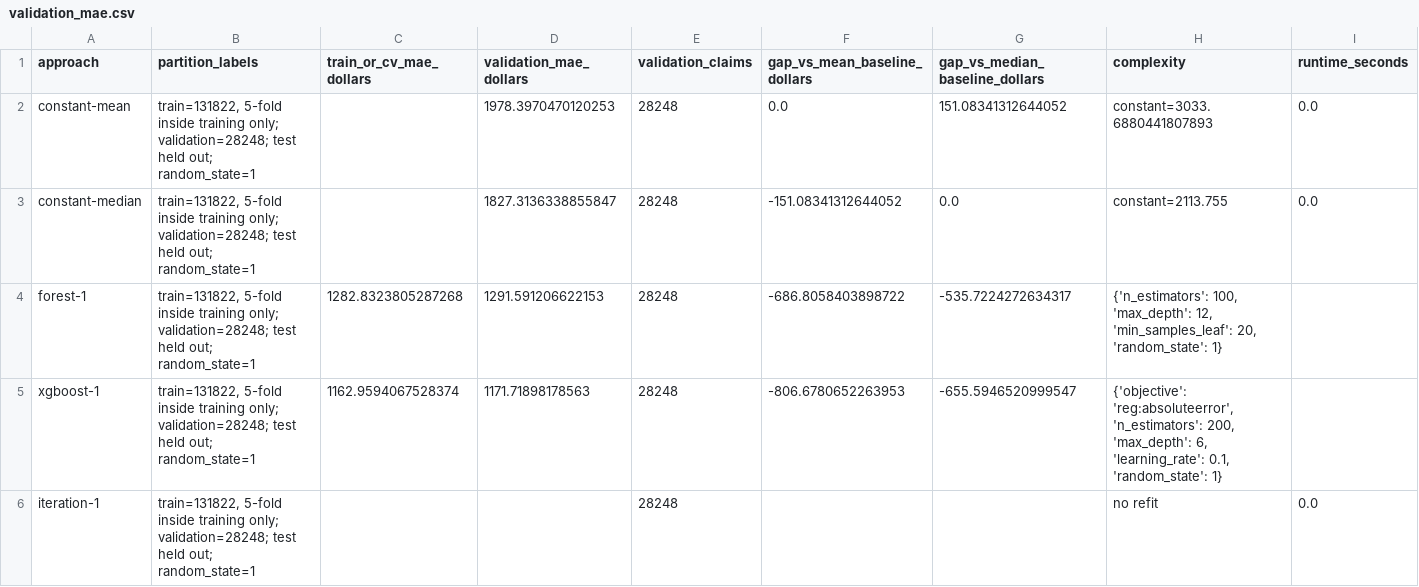
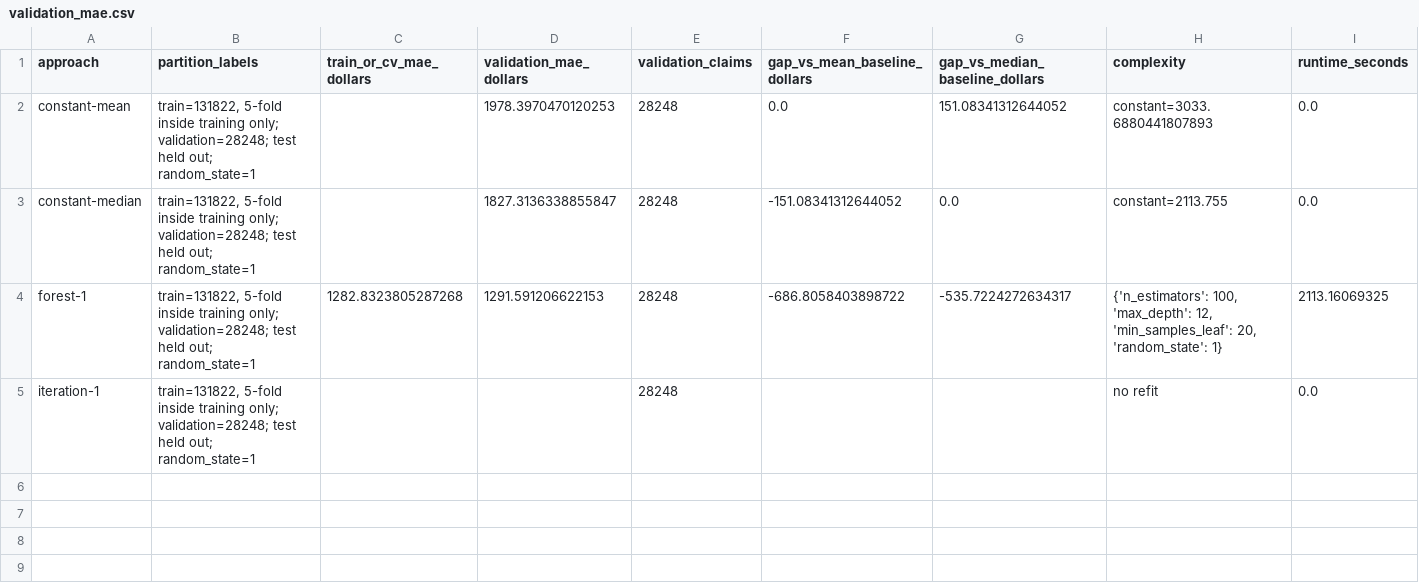
Before and after one commit to Break-Through-Tech/Allstate-1D-predicting-auto-claims-severity, a CSV file: artifacts/october/gate3-issue-reproducible-project/comparison/validation_mae.csv, drawn as a sheet.

Commit message:
Updated October Gate 3

```diff
--- a/artifacts/october/gate3-issue-reproducible-project/comparison/validation_mae.csv
+++ b/artifacts/october/gate3-issue-reproducible-project/comparison/validation_mae.csv
@@ -3,4 +3,3 @@ constant-mean,"train=131822, 5-fold inside training only; validation=28248; test
 constant-median,"train=131822, 5-fold inside training only; validation=28248; test held out; random_state=1",,1827.3136338855847,28248,-151.08341312644052,0.0,constant=2113.755,0.0
-forest-1,"train=131822, 5-fold inside training only; validation=28248; test held out; random_state=1",1282.8323805287268,1291.591206622153,28248,-686.8058403898722,-535.7224272634317,"{'n_estimators': 100, 'max_depth': 12, 'min_samples_leaf': 20, 'random_state': 1}",
-xgboost-1,"train=131822, 5-fold inside training only; validation=28248; test held out; random_state=1",1162.9594067528374,1171.71898178563,28248,-806.6780652263953,-655.5946520999547,"{'objective': 'reg:absoluteerror', 'n_estimators': 200, 'max_depth': 6, 'learning_rate': 0.1, 'random_state': 1}",
+forest-1,"train=131822, 5-fold inside training only; validation=28248; test held out; random_state=1",1282.8323805287268,1291.591206622153,28248,-686.8058403898722,-535.7224272634317,"{'n_estimators': 100, 'max_depth': 12, 'min_samples_leaf': 20, 'random_state': 1}",2113.16069325
 iteration-1,"train=131822, 5-fold inside training only; validation=28248; test held out; random_state=1",,,28248,,,no refit,0.0
```
Also changed, not shown: artifacts/october/gate3-issue-reproducible-project/experiments/experiment_register.csv, 1 other file.
